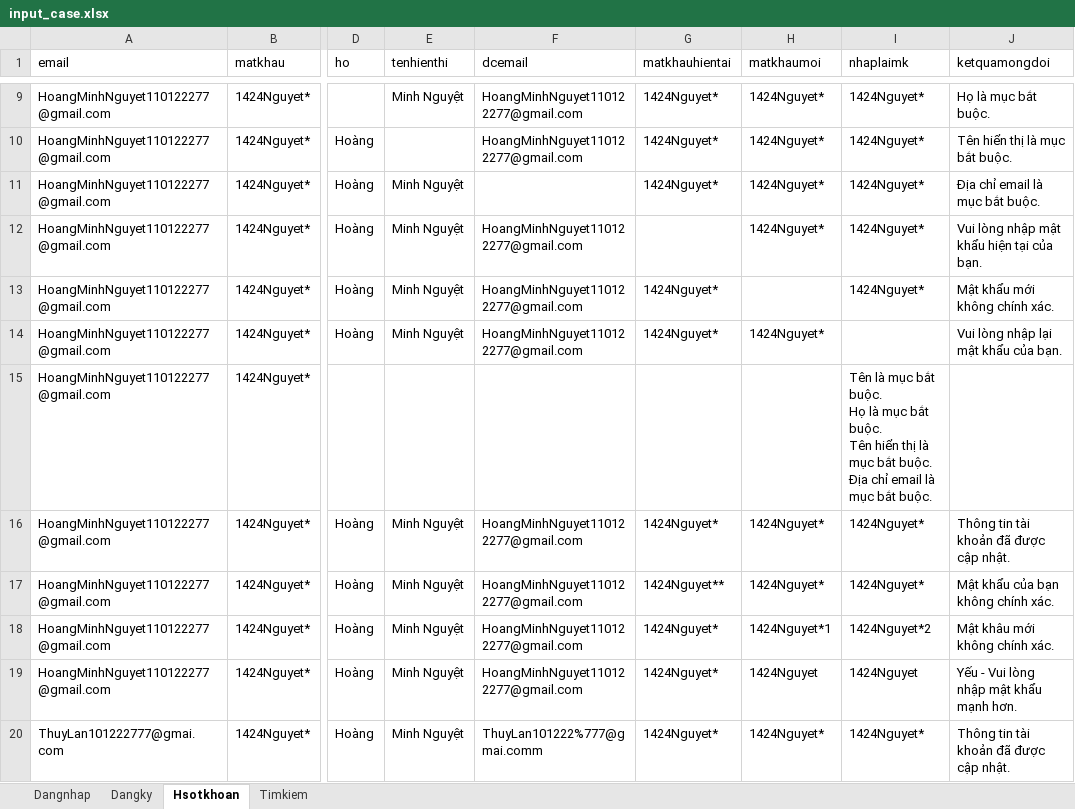
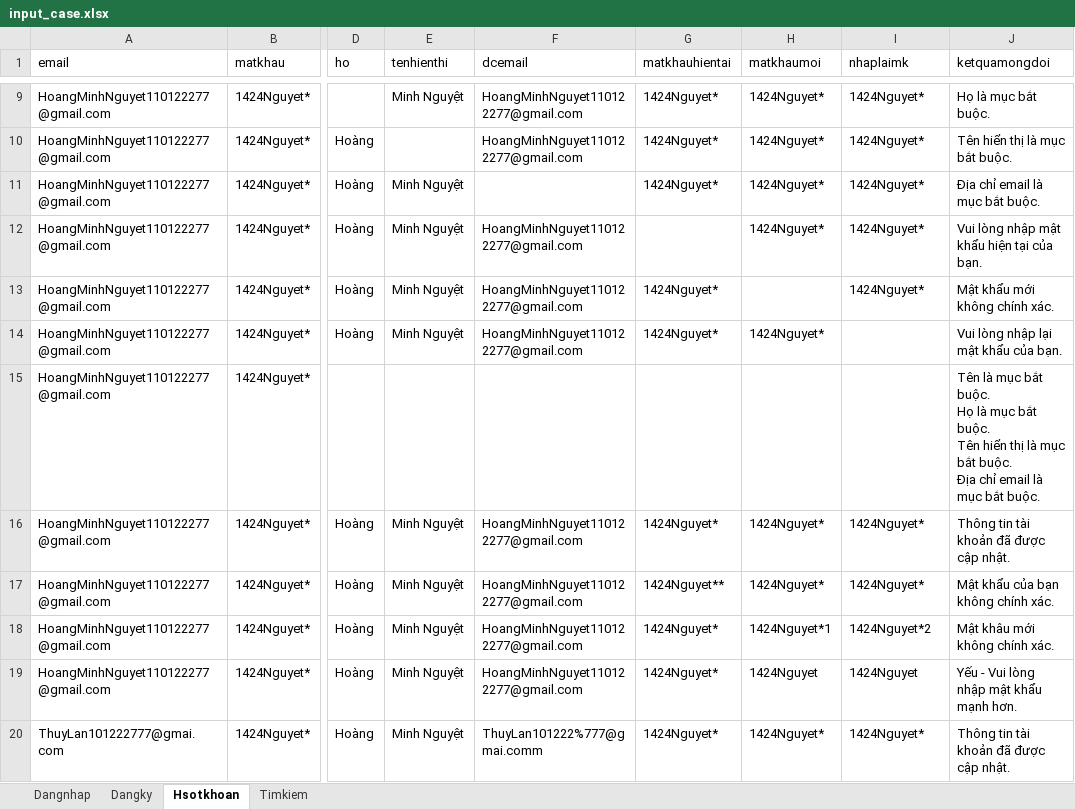
Before and after one commit to minhnguyet1424/Doan4, an Excel workbook: codedoan4/data/input_case.xlsx, sheet Hsotkhoan, drawn as a sheet; only a part is shown, gaps mark what is left out; values as stored, in another font and other column widths than the file's, no borders; ↵ is a line break in a cell; the diff names each change by its address in the sheet, - before the commit and + after, or states it on an @@ line.

```diff
--- a/codedoan4/data/input_case.xlsx (sheet Hsotkhoan)
+++ b/codedoan4/data/input_case.xlsx (sheet Hsotkhoan)
-I15 (nhaplaimk): Tên là mục bắt buộc. ↵ Họ là mục bắt buộc. ↵ Tên hiển thị là mục bắt buộc. ↵ Địa chỉ email là mục bắt buộc.
+I15 (nhaplaimk): (empty)
-J15 (ketquamongdoi): (empty)
+J15 (ketquamongdoi): Tên là mục bắt buộc. ↵ Họ là mục bắt buộc. ↵ Tên hiển thị là mục bắt buộc. ↵ Địa chỉ email là mục bắt buộc.
```
Also changed, not shown: codedoan4/reports/report.xlsx, 11 other files.
